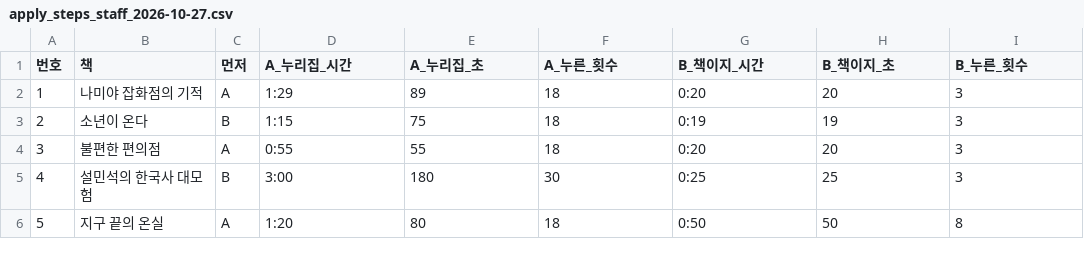
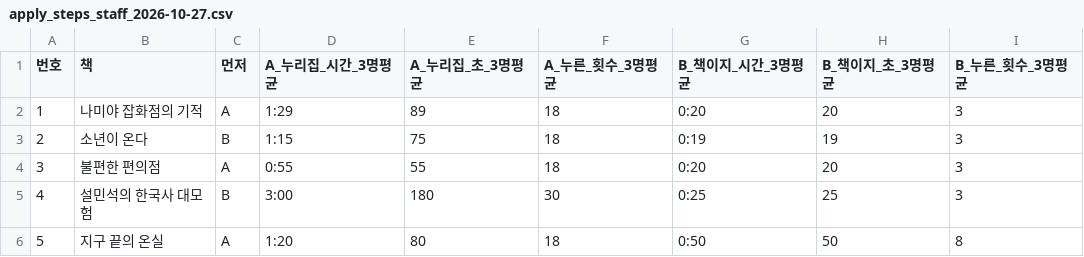
Before and after one commit to altarry-prog/chaekiji, a CSV file: server/lab/out/apply_steps_staff_2026-10-27.csv, drawn as a sheet.

```diff
--- a/server/lab/out/apply_steps_staff_2026-10-27.csv
+++ b/server/lab/out/apply_steps_staff_2026-10-27.csv
@@ -1,2 +1,2 @@
-번호,책,먼저,A_누리집_시간,A_누리집_초,A_누른_횟수,B_책이지_시간,B_책이지_초,B_누른_횟수
+번호,책,먼저,A_누리집_시간_3명평균,A_누리집_초_3명평균,A_누른_횟수_3명평균,B_책이지_시간_3명평균,B_책이지_초_3명평균,B_누른_횟수_3명평균
 1,나미야 잡화점의 기적,A,1:29,89,18,0:20,20,3
```
Also changed, not shown: 7 other files.
